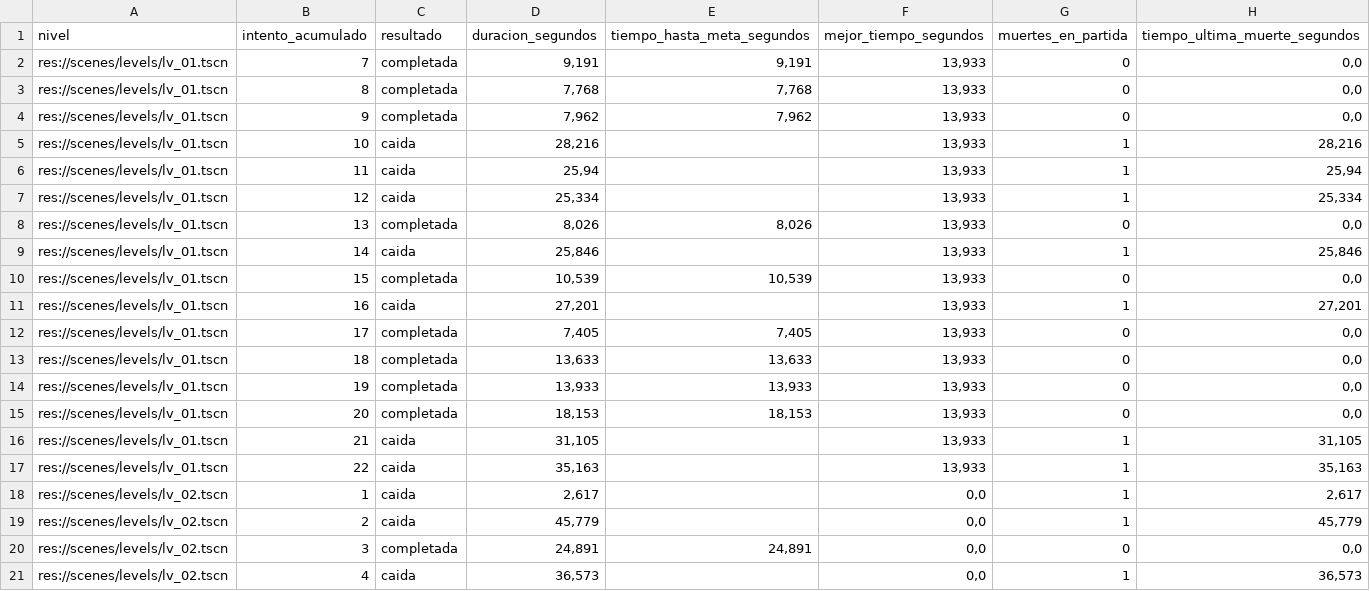
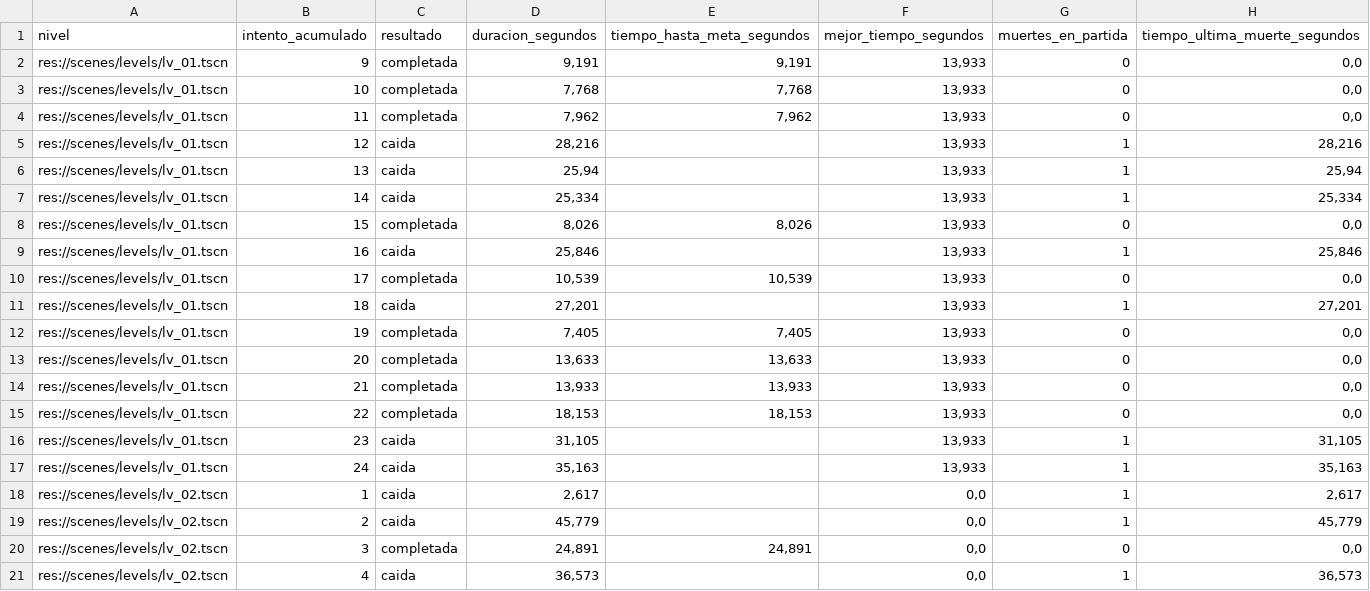
Before and after one commit to MauroMelender/ProtoProyectGensaku, a CSV file: Metricas/metricas_partidas.csv, drawn as a sheet; only a part is shown.

```diff
--- a/Metricas/metricas_partidas.csv
+++ b/Metricas/metricas_partidas.csv
@@ -1,18 +1,18 @@
 "nivel";"intento_acumulado";"resultado";"duracion_segundos";"tiempo_hasta_meta_segundos";"mejor_tiempo_segundos";"muertes_en_partida";"tiempo_ultima_muerte_segundos"
-"res://scenes/levels/lv_01.tscn";"7";"completada";"9,191";"9,191";"13,933";"0";"0,0"
-"res://scenes/levels/lv_01.tscn";"8";"completada";"7,768";"7,768";"13,933";"0";"0,0"
-"res://scenes/levels/lv_01.tscn";"9";"completada";"7,962";"7,962";"13,933";"0";"0,0"
-"res://scenes/levels/lv_01.tscn";"10";"caida";"28,216";"";"13,933";"1";"28,216"
-"res://scenes/levels/lv_01.tscn";"11";"caida";"25,94";"";"13,933";"1";"25,94"
-"res://scenes/levels/lv_01.tscn";"12";"caida";"25,334";"";"13,933";"1";"25,334"
-"res://scenes/levels/lv_01.tscn";"13";"completada";"8,026";"8,026";"13,933";"0";"0,0"
-"res://scenes/levels/lv_01.tscn";"14";"caida";"25,846";"";"13,933";"1";"25,846"
-"res://scenes/levels/lv_01.tscn";"15";"completada";"10,539";"10,539";"13,933";"0";"0,0"
-"res://scenes/levels/lv_01.tscn";"16";"caida";"27,201";"";"13,933";"1";"27,201"
-"res://scenes/levels/lv_01.tscn";"17";"completada";"7,405";"7,405";"13,933";"0";"0,0"
-"res://scenes/levels/lv_01.tscn";"18";"completada";"13,633";"13,633";"13,933";"0";"0,0"
-"res://scenes/levels/lv_01.tscn";"19";"completada";"13,933";"13,933";"13,933";"0";"0,0"
-"res://scenes/levels/lv_01.tscn";"20";"completada";"18,153";"18,153";"13,933";"0";"0,0"
-"res://scenes/levels/lv_01.tscn";"21";"caida";"31,105";"";"13,933";"1";"31,105"
-"res://scenes/levels/lv_01.tscn";"22";"caida";"35,163";"";"13,933";"1";"35,163"
+"res://scenes/levels/lv_01.tscn";"9";"completada";"9,191";"9,191";"13,933";"0";"0,0"
+"res://scenes/levels/lv_01.tscn";"10";"completada";"7,768";"7,768";"13,933";"0";"0,0"
+"res://scenes/levels/lv_01.tscn";"11";"completada";"7,962";"7,962";"13,933";"0";"0,0"
+"res://scenes/levels/lv_01.tscn";"12";"caida";"28,216";"";"13,933";"1";"28,216"
+"res://scenes/levels/lv_01.tscn";"13";"caida";"25,94";"";"13,933";"1";"25,94"
+"res://scenes/levels/lv_01.tscn";"14";"caida";"25,334";"";"13,933";"1";"25,334"
+"res://scenes/levels/lv_01.tscn";"15";"completada";"8,026";"8,026";"13,933";"0";"0,0"
+"res://scenes/levels/lv_01.tscn";"16";"caida";"25,846";"";"13,933";"1";"25,846"
+"res://scenes/levels/lv_01.tscn";"17";"completada";"10,539";"10,539";"13,933";"0";"0,0"
+"res://scenes/levels/lv_01.tscn";"18";"caida";"27,201";"";"13,933";"1";"27,201"
+"res://scenes/levels/lv_01.tscn";"19";"completada";"7,405";"7,405";"13,933";"0";"0,0"
+"res://scenes/levels/lv_01.tscn";"20";"completada";"13,633";"13,633";"13,933";"0";"0,0"
+"res://scenes/levels/lv_01.tscn";"21";"completada";"13,933";"13,933";"13,933";"0";"0,0"
+"res://scenes/levels/lv_01.tscn";"22";"completada";"18,153";"18,153";"13,933";"0";"0,0"
+"res://scenes/levels/lv_01.tscn";"23";"caida";"31,105";"";"13,933";"1";"31,105"
+"res://scenes/levels/lv_01.tscn";"24";"caida";"35,163";"";"13,933";"1";"35,163"
 "res://scenes/levels/lv_02.tscn";"1";"caida";"2,617";"";"0,0";"1";"2,617"
```
Also changed, not shown: Metricas/resumen_metricas.csv, 8 other files.
